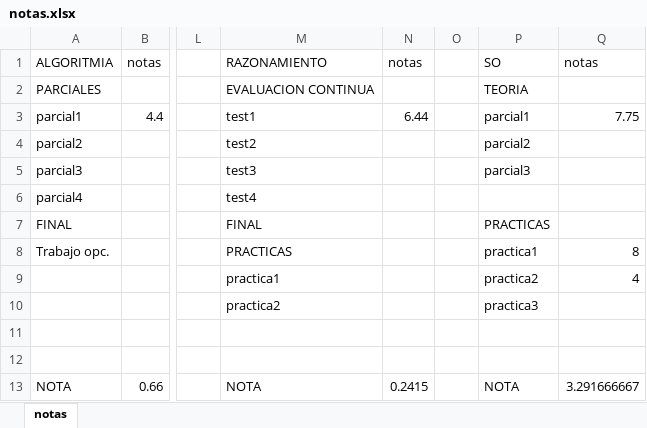
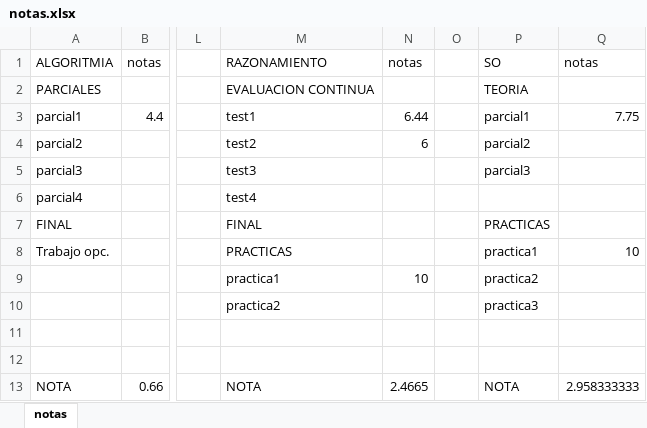
Before and after one commit to JBLOZ/IA, an Excel workbook: 2doAnyo/notas.xlsx, sheet notas, drawn as a sheet; only a part is shown, gaps mark what is left out; values as stored, in another font and other column widths than the file's, no borders; the diff names each change by its address in the sheet, - before the commit and + after, or states it on an @@ line.

```diff
--- a/2doAnyo/notas.xlsx (sheet notas)
+++ b/2doAnyo/notas.xlsx (sheet notas)
-N4: (empty)
+N4: 6
-Q8: 8
+Q8: 10
-N9: (empty)
+N9: 10
-Q9: 4
+Q9: (empty)
-N13: 0.2415
+N13: 2.4665
-Q13: 3.291666667
+Q13: 2.958333333
```
Also changed, not shown: 9 other files.
